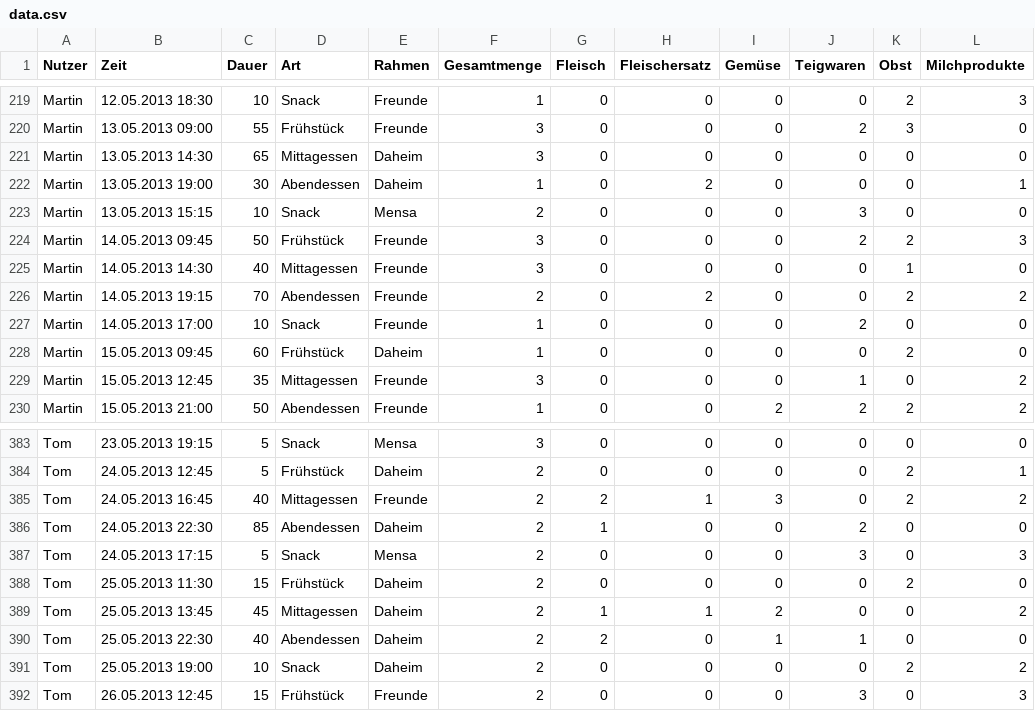
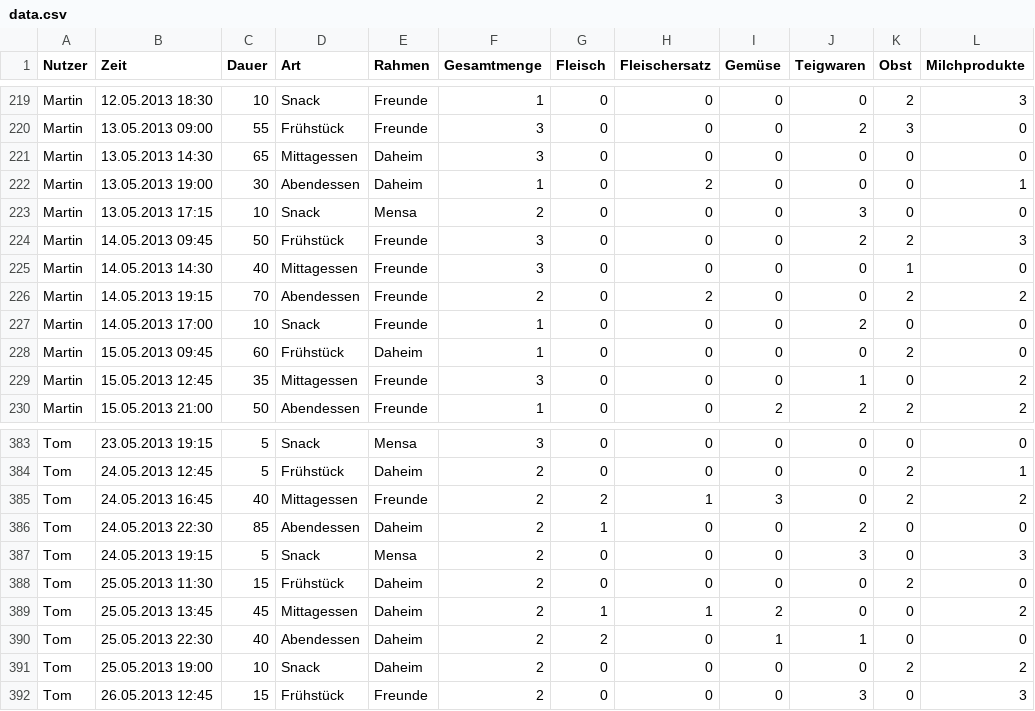
Before and after one commit to sonnendeck/infovis_multiview, a CSV file: exercise_3/data/data.csv, drawn as a sheet; only a part is shown, gaps mark what is left out.

Commit message:
updated Data

```diff
--- a/exercise_3/data/data.csv
+++ b/exercise_3/data/data.csv
@@ -222,3 +222,3 @@ Martin,13.05.2013 14:30,65,Mittagessen,Daheim,3,0,0,0,0,0,0
 Martin,13.05.2013 19:00,30,Abendessen,Daheim,1,0,2,0,0,0,1
-Martin,13.05.2013 15:15,10,Snack,Mensa,2,0,0,0,3,0,0
+Martin,13.05.2013 17:15,10,Snack,Mensa,2,0,0,0,3,0,0
 Martin,14.05.2013 09:45,50,Frühstück,Freunde,3,0,0,0,2,2,3
@@ -386,3 +386,3 @@ Tom,24.05.2013 16:45,40,Mittagessen,Freunde,2,2,1,3,0,2,2
 Tom,24.05.2013 22:30,85,Abendessen,Daheim,2,1,0,0,2,0,0
-Tom,24.05.2013 17:15,5,Snack,Mensa,2,0,0,0,3,0,3
+Tom,24.05.2013 19:15,5,Snack,Mensa,2,0,0,0,3,0,3
 Tom,25.05.2013 11:30,15,Frühstück,Daheim,2,0,0,0,0,2,0
```
